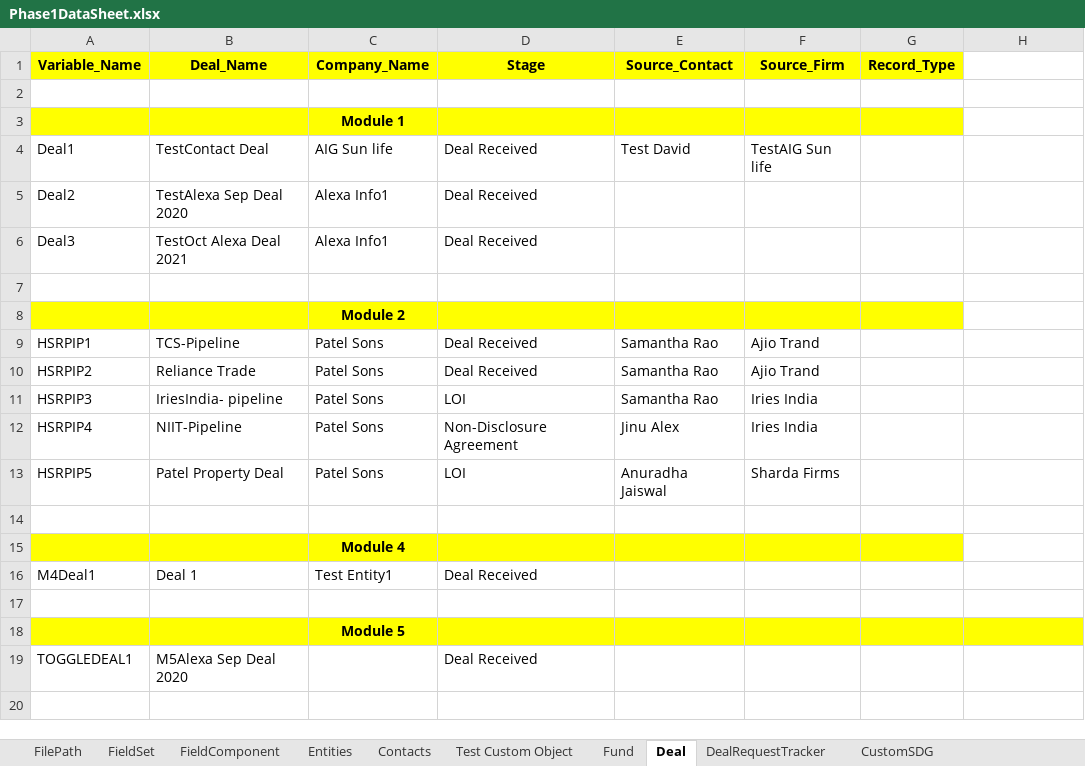
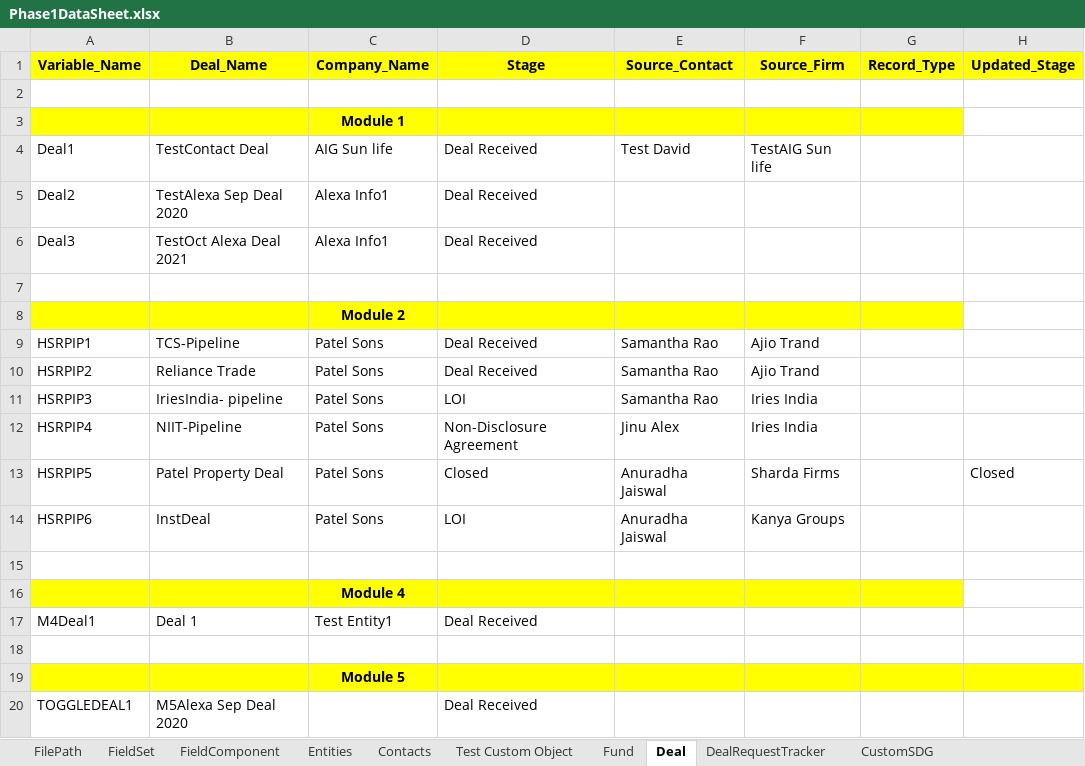
Before and after one commit to NitinNavatar/PE4.7, an Excel workbook: Phase1DataSheet.xlsx, sheet Deal, drawn as a sheet; values as stored, in another font and other column widths than the file's, no borders; the diff names each change by its address in the sheet, - before the commit and + after, or states it on an @@ line.

Commit message:
excel update for module 2
Signed-off-by: Akul Bhutani <navatariptesting@gmail.com>

```diff
--- a/Phase1DataSheet.xlsx (sheet Deal)
+++ b/Phase1DataSheet.xlsx (sheet Deal)
-H1: (empty)
+H1: Updated_Stage
-H1 fill: none
+H1 fill: #FFFF00
-D13 (Stage): LOI
+D13 (Stage): Closed
-H13 (Updated_Stage): (empty)
+H13 (Updated_Stage): Closed
+row 14: HSRPIP6 | InstDeal | Patel Sons | LOI | Anuradha Jaiswal | Kanya Groups
```
Also changed, not shown: sheet Contacts, TestCases.xlsx.
